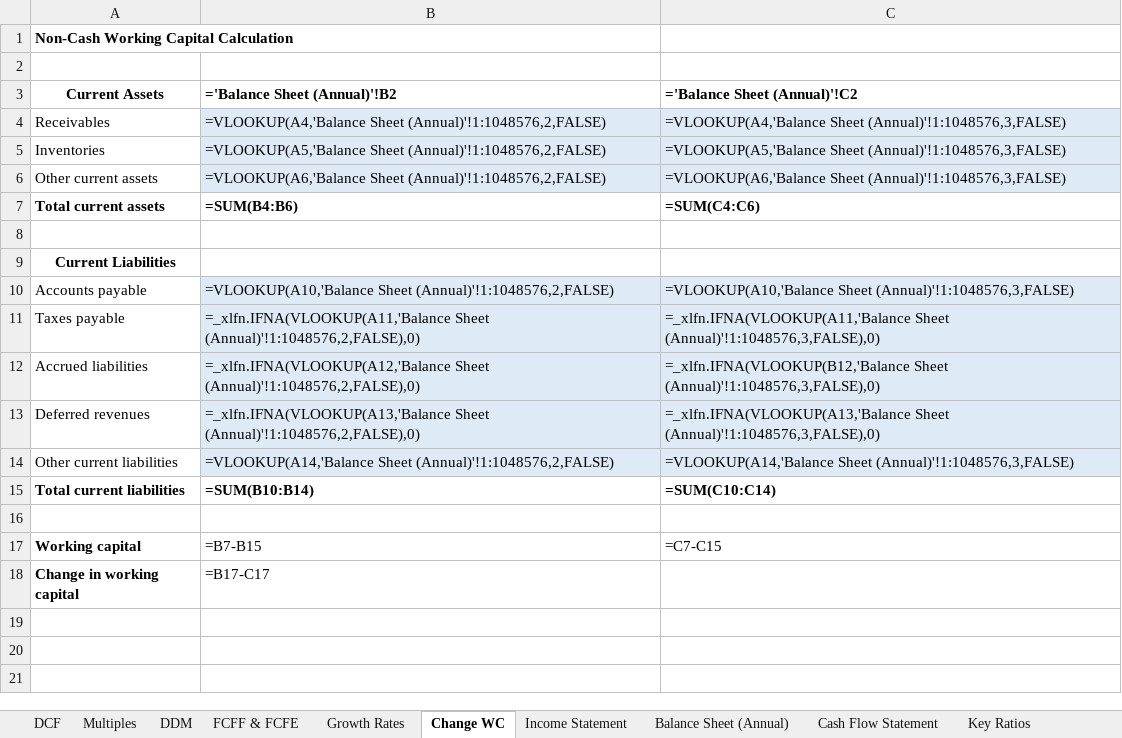
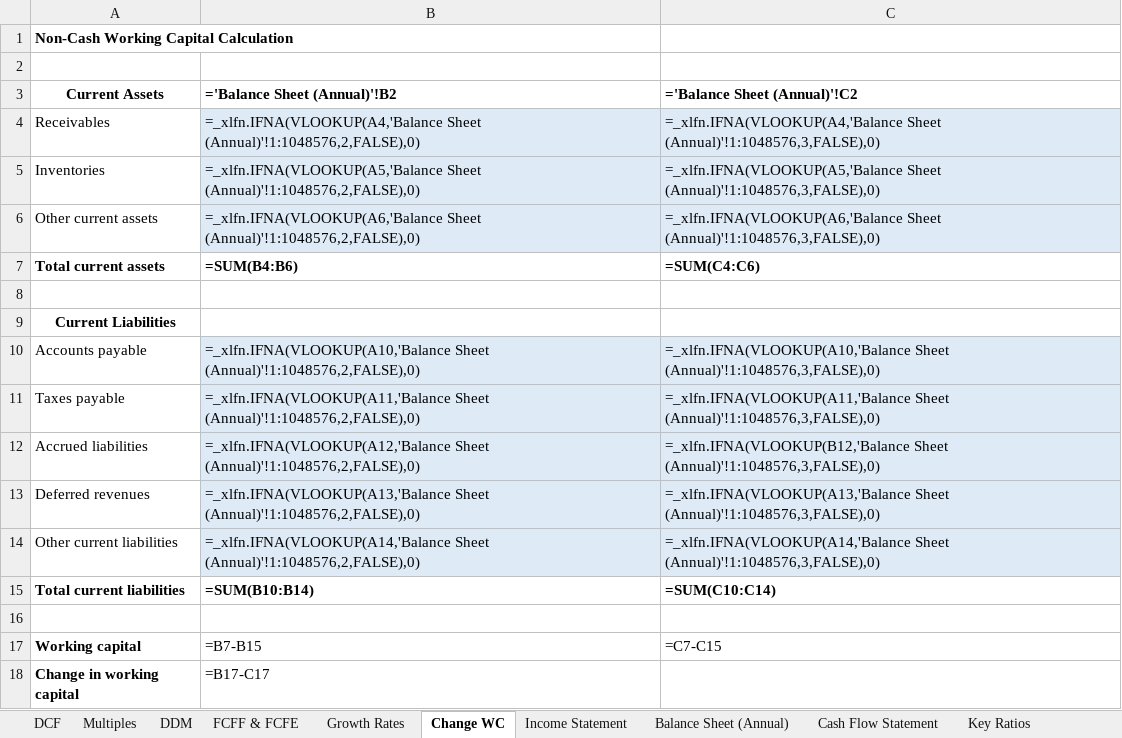
Before and after one commit to Rupak2pk/auto-valuation-, an Excel workbook: Template.xlsx, sheet Change WC, drawn as a sheet; values as stored, in another font and other column widths than the file's, no borders; formulas are shown in place of their values; the diff names each change by its address in the sheet, - before the commit and + after, or states it on an @@ line.

Commit message:
Update Template.xlsx

```diff
--- a/Template.xlsx (sheet Change WC)
+++ b/Template.xlsx (sheet Change WC)
-B4 (='Balance Sheet (Annual)'!B2): =VLOOKUP(A4,'Balance Sheet (Annual)'!1:1048576,2,FALSE)
+B4 (='Balance Sheet (Annual)'!B2): =_xlfn.IFNA(VLOOKUP(A4,'Balance Sheet (Annual)'!1:1048576,2,FALSE),0)
-C4 (='Balance Sheet (Annual)'!C2): =VLOOKUP(A4,'Balance Sheet (Annual)'!1:1048576,3,FALSE)
+C4 (='Balance Sheet (Annual)'!C2): =_xlfn.IFNA(VLOOKUP(A4,'Balance Sheet (Annual)'!1:1048576,3,FALSE),0)
-B5 (='Balance Sheet (Annual)'!B2): =VLOOKUP(A5,'Balance Sheet (Annual)'!1:1048576,2,FALSE)
+B5 (='Balance Sheet (Annual)'!B2): =_xlfn.IFNA(VLOOKUP(A5,'Balance Sheet (Annual)'!1:1048576,2,FALSE),0)
-C5 (='Balance Sheet (Annual)'!C2): =VLOOKUP(A5,'Balance Sheet (Annual)'!1:1048576,3,FALSE)
+C5 (='Balance Sheet (Annual)'!C2): =_xlfn.IFNA(VLOOKUP(A5,'Balance Sheet (Annual)'!1:1048576,3,FALSE),0)
-B6 (='Balance Sheet (Annual)'!B2): =VLOOKUP(A6,'Balance Sheet (Annual)'!1:1048576,2,FALSE)
+B6 (='Balance Sheet (Annual)'!B2): =_xlfn.IFNA(VLOOKUP(A6,'Balance Sheet (Annual)'!1:1048576,2,FALSE),0)
-C6 (='Balance Sheet (Annual)'!C2): =VLOOKUP(A6,'Balance Sheet (Annual)'!1:1048576,3,FALSE)
+C6 (='Balance Sheet (Annual)'!C2): =_xlfn.IFNA(VLOOKUP(A6,'Balance Sheet (Annual)'!1:1048576,3,FALSE),0)
-B10 (='Balance Sheet (Annual)'!B2): =VLOOKUP(A10,'Balance Sheet (Annual)'!1:1048576,2,FALSE)
+B10 (='Balance Sheet (Annual)'!B2): =_xlfn.IFNA(VLOOKUP(A10,'Balance Sheet (Annual)'!1:1048576,2,FALSE),0)
-C10 (='Balance Sheet (Annual)'!C2): =VLOOKUP(A10,'Balance Sheet (Annual)'!1:1048576,3,FALSE)
+C10 (='Balance Sheet (Annual)'!C2): =_xlfn.IFNA(VLOOKUP(A10,'Balance Sheet (Annual)'!1:1048576,3,FALSE),0)
-B14 (='Balance Sheet (Annual)'!B2): =VLOOKUP(A14,'Balance Sheet (Annual)'!1:1048576,2,FALSE)
+B14 (='Balance Sheet (Annual)'!B2): =_xlfn.IFNA(VLOOKUP(A14,'Balance Sheet (Annual)'!1:1048576,2,FALSE),0)
-C14 (='Balance Sheet (Annual)'!C2): =VLOOKUP(A14,'Balance Sheet (Annual)'!1:1048576,3,FALSE)
+C14 (='Balance Sheet (Annual)'!C2): =_xlfn.IFNA(VLOOKUP(A14,'Balance Sheet (Annual)'!1:1048576,3,FALSE),0)
```
